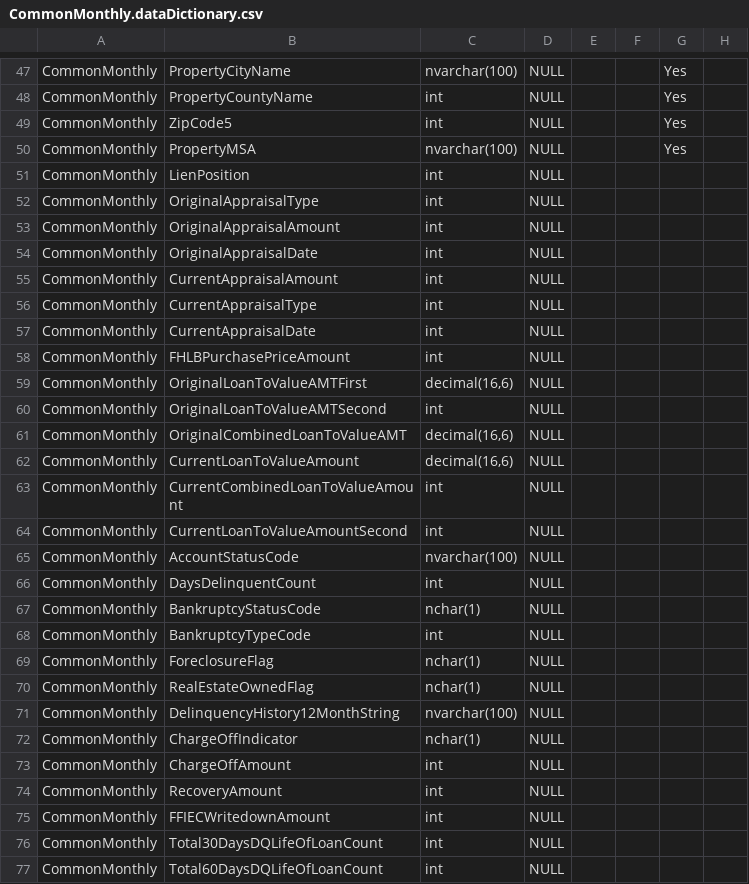
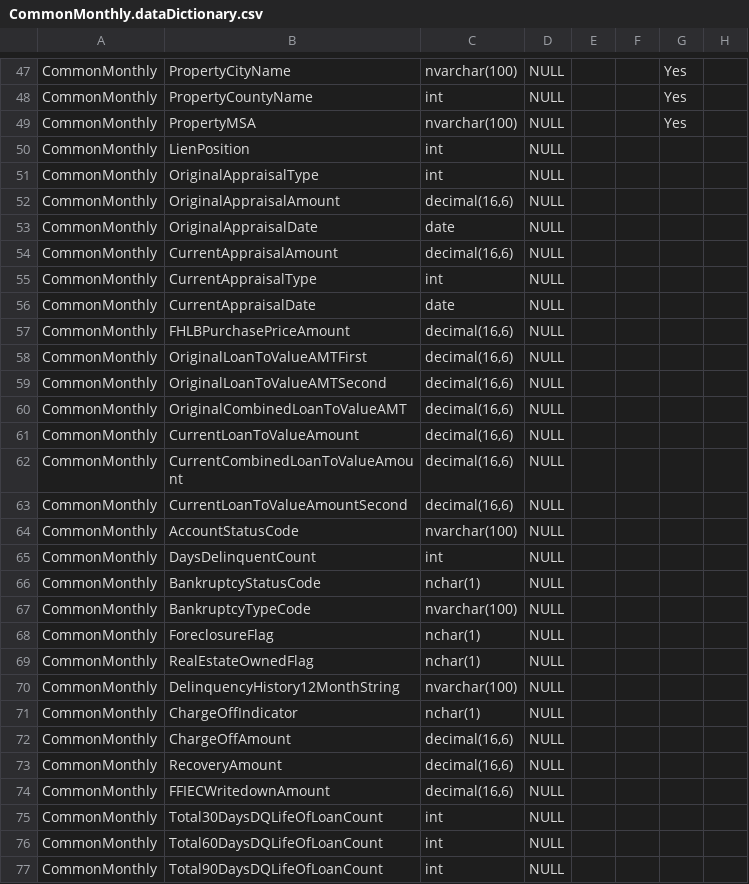
Before and after one commit to khooversoft/SqlGenerator, a CSV file: Config/AA/Monthly/Sql/model/CommonMonthly.dataDictionary.csv, drawn as a sheet; only a part is shown, gaps mark what is left out; the shorter side is filled out with more unchanged rows; the diff covers the shown part only.

Commit message:
Updated data dictonary for common monthly

```diff
--- a/Config/AA/Monthly/Sql/model/CommonMonthly.dataDictionary.csv
+++ b/Config/AA/Monthly/Sql/model/CommonMonthly.dataDictionary.csv
@@ -48,3 +48,2 @@ CommonMonthly,PropertyCityName,nvarchar(100),NULL,,,Yes,
 CommonMonthly,PropertyCountyName,int,NULL,,,Yes,
-CommonMonthly,ZipCode5,int,NULL,,,Yes,
 CommonMonthly,PropertyMSA,nvarchar(100),NULL,,,Yes,
@@ -52,14 +51,14 @@ CommonMonthly,LienPosition,int,NULL,,,,
 CommonMonthly,OriginalAppraisalType,int,NULL,,,,
-CommonMonthly,OriginalAppraisalAmount,int,NULL,,,,
-CommonMonthly,OriginalAppraisalDate,int,NULL,,,,
-CommonMonthly,CurrentAppraisalAmount,int,NULL,,,,
+CommonMonthly,OriginalAppraisalAmount,"decimal(16,6)",NULL,,,,
+CommonMonthly,OriginalAppraisalDate,date,NULL,,,,
+CommonMonthly,CurrentAppraisalAmount,"decimal(16,6)",NULL,,,,
 CommonMonthly,CurrentAppraisalType,int,NULL,,,,
-CommonMonthly,CurrentAppraisalDate,int,NULL,,,,
-CommonMonthly,FHLBPurchasePriceAmount,int,NULL,,,,
+CommonMonthly,CurrentAppraisalDate,date,NULL,,,,
+CommonMonthly,FHLBPurchasePriceAmount,"decimal(16,6)",NULL,,,,
 CommonMonthly,OriginalLoanToValueAMTFirst,"decimal(16,6)",NULL,,,,
-CommonMonthly,OriginalLoanToValueAMTSecond,int,NULL,,,,
+CommonMonthly,OriginalLoanToValueAMTSecond,"decimal(16,6)",NULL,,,,
 CommonMonthly,OriginalCombinedLoanToValueAMT,"decimal(16,6)",NULL,,,,
 CommonMonthly,CurrentLoanToValueAmount,"decimal(16,6)",NULL,,,,
-CommonMonthly,CurrentCombinedLoanToValueAmount,int,NULL,,,,
-CommonMonthly,CurrentLoanToValueAmountSecond,int,NULL,,,,
+CommonMonthly,CurrentCombinedLoanToValueAmount,"decimal(16,6)",NULL,,,,
+CommonMonthly,CurrentLoanToValueAmountSecond,"decimal(16,6)",NULL,,,,
 CommonMonthly,AccountStatusCode,nvarchar(100),NULL,,,,
@@ -67,3 +66,3 @@ CommonMonthly,DaysDelinquentCount,int,NULL,,,,
 CommonMonthly,BankruptcyStatusCode,nchar(1),NULL,,,,
-CommonMonthly,BankruptcyTypeCode,int,NULL,,,,
+CommonMonthly,BankruptcyTypeCode,nvarchar(100),NULL,,,,
 CommonMonthly,ForeclosureFlag,nchar(1),NULL,,,,
@@ -72,5 +71,5 @@ CommonMonthly,DelinquencyHistory12MonthString,nvarchar(100),NULL,,,,
 CommonMonthly,ChargeOffIndicator,nchar(1),NULL,,,,
-CommonMonthly,ChargeOffAmount,int,NULL,,,,
-CommonMonthly,RecoveryAmount,int,NULL,,,,
-CommonMonthly,FFIECWritedownAmount,int,NULL,,,,
+CommonMonthly,ChargeOffAmount,"decimal(16,6)",NULL,,,,
+CommonMonthly,RecoveryAmount,"decimal(16,6)",NULL,,,,
+CommonMonthly,FFIECWritedownAmount,"decimal(16,6)",NULL,,,,
 CommonMonthly,Total30DaysDQLifeOfLoanCount,int,NULL,,,,
```
Also changed, not shown: 1 removed row and 46 edited cells elsewhere in this file, 27 other files.
